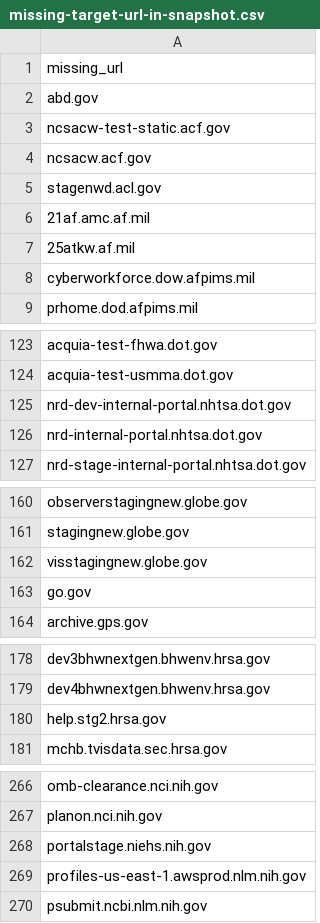
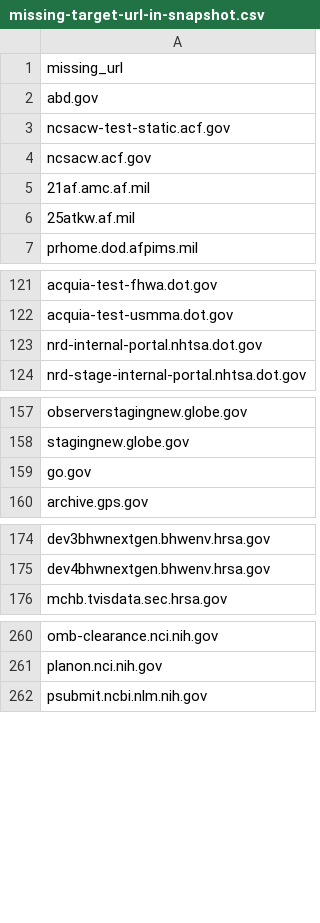
Before and after one commit to arpitjain099/site-scanning-analysis, a CSV file: reports/missing-target-url-in-snapshot.csv, drawn as a sheet; only a part is shown, gaps mark what is left out; the diff covers the shown part only.

```diff
--- a/reports/missing-target-url-in-snapshot.csv
+++ b/reports/missing-target-url-in-snapshot.csv
@@ -4,6 +4,4 @@ ncsacw-test-static.acf.gov
 ncsacw.acf.gov
-stagenwd.acl.gov
 21af.amc.af.mil
 25atkw.af.mil
-cyberworkforce.dow.afpims.mil
 prhome.dod.afpims.mil
@@ -124,3 +122,2 @@ acquia-test-fhwa.dot.gov
 acquia-test-usmma.dot.gov
-nrd-dev-internal-portal.nhtsa.dot.gov
 nrd-internal-portal.nhtsa.dot.gov
@@ -161,3 +158,2 @@ observerstagingnew.globe.gov
 stagingnew.globe.gov
-visstagingnew.globe.gov
 go.gov
@@ -179,3 +175,2 @@ dev3bhwnextgen.bhwenv.hrsa.gov
 dev4bhwnextgen.bhwenv.hrsa.gov
-help.stg2.hrsa.gov
 mchb.tvisdata.sec.hrsa.gov
@@ -267,4 +261,2 @@ omb-clearance.nci.nih.gov
 planon.nci.nih.gov
-portalstage.niehs.nih.gov
-profiles-us-east-1.awsprod.nlm.nih.gov
 psubmit.ncbi.nlm.nih.gov
```
Also changed, not shown: 5 removed rows elsewhere in this file.
